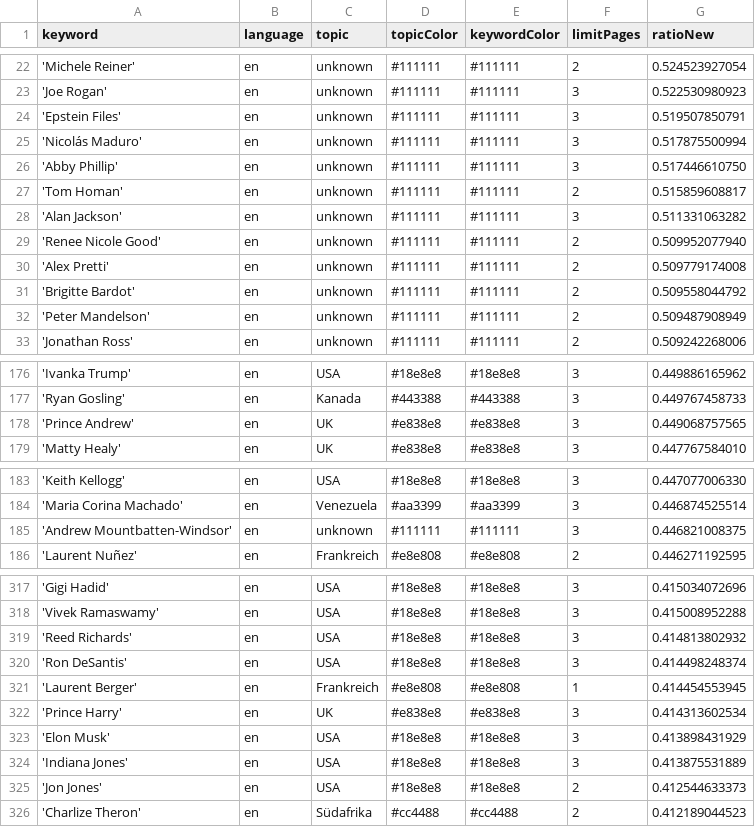
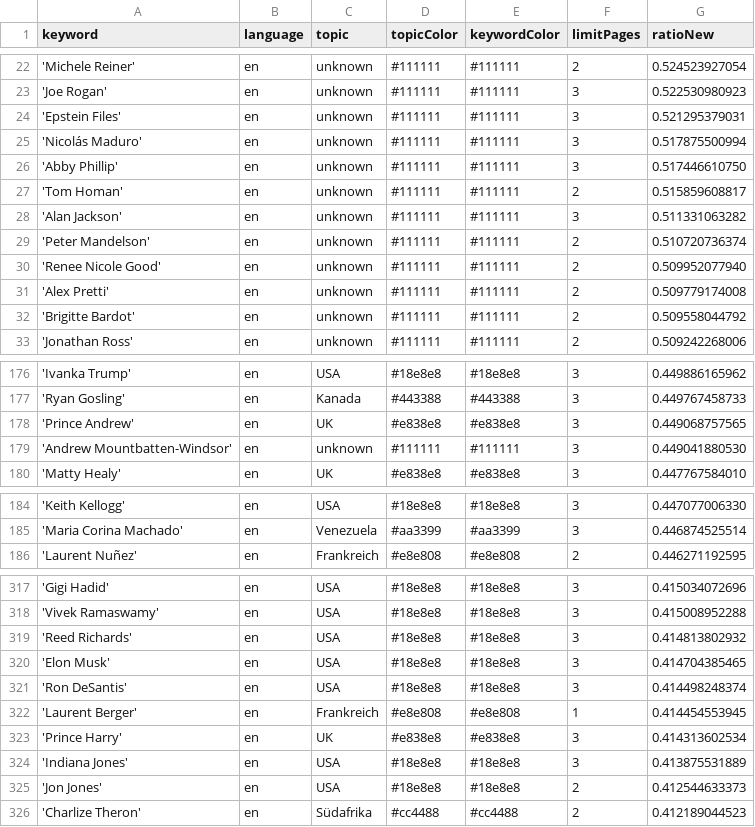
Before and after one commit to JoPhi24-news/peopleWhisperer, a CSV file: keywords.csv, drawn as a sheet; only a part is shown, gaps mark what is left out; the diff covers the shown part only.

```diff
--- a/keywords.csv
+++ b/keywords.csv
@@ -23,3 +23,3 @@ keyword,language,topic,topicColor,keywordColor,limitPages,ratioNew
 'Joe Rogan',en,unknown,#111111,#111111,3,0.522530980923
-'Epstein Files',en,unknown,#111111,#111111,3,0.519507850791
+'Epstein Files',en,unknown,#111111,#111111,3,0.521295379031
 'Nicolás Maduro',en,unknown,#111111,#111111,3,0.517875500994
@@ -28,2 +28,3 @@ keyword,language,topic,topicColor,keywordColor,limitPages,ratioNew
 'Alan Jackson',en,unknown,#111111,#111111,3,0.511331063282
+'Peter Mandelson',en,unknown,#111111,#111111,2,0.510720736374
 'Renee Nicole Good',en,unknown,#111111,#111111,2,0.509952077940
@@ -31,3 +32,2 @@ keyword,language,topic,topicColor,keywordColor,limitPages,ratioNew
 'Brigitte Bardot',en,unknown,#111111,#111111,2,0.509558044792
-'Peter Mandelson',en,unknown,#111111,#111111,2,0.509487908949
 'Jonathan Ross',en,unknown,#111111,#111111,2,0.509242268006
@@ -178,2 +178,3 @@ keyword,language,topic,topicColor,keywordColor,limitPages,ratioNew
 'Prince Andrew',en,UK,#e838e8,#e838e8,3,0.449068757565
+'Andrew Mountbatten-Windsor',en,unknown,#111111,#111111,3,0.449041880530
 'Matty Healy',en,UK,#e838e8,#e838e8,3,0.447767584010
@@ -184,3 +185,2 @@ keyword,language,topic,topicColor,keywordColor,limitPages,ratioNew
 'Maria Corina Machado',en,Venezuela,#aa3399,#aa3399,3,0.446874525514
-'Andrew Mountbatten-Windsor',en,unknown,#111111,#111111,3,0.446821008375
 'Laurent Nuñez',en,Frankreich,#e8e808,#e8e808,2,0.446271192595
@@ -319,2 +319,3 @@ keyword,language,topic,topicColor,keywordColor,limitPages,ratioNew
 'Reed Richards',en,USA,#18e8e8,#18e8e8,3,0.414813802932
+'Elon Musk',en,USA,#18e8e8,#18e8e8,3,0.414704385465
 'Ron DeSantis',en,USA,#18e8e8,#18e8e8,3,0.414498248374
@@ -322,3 +323,2 @@ keyword,language,topic,topicColor,keywordColor,limitPages,ratioNew
 'Prince Harry',en,UK,#e838e8,#e838e8,3,0.414313602534
-'Elon Musk',en,USA,#18e8e8,#18e8e8,3,0.413898431929
 'Indiana Jones',en,USA,#18e8e8,#18e8e8,3,0.413875531889
```
Also changed, not shown: 1 added row, 1 removed row and 1 edited cell elsewhere in this file, csv/news_2026_01.csv, 1 other file.
